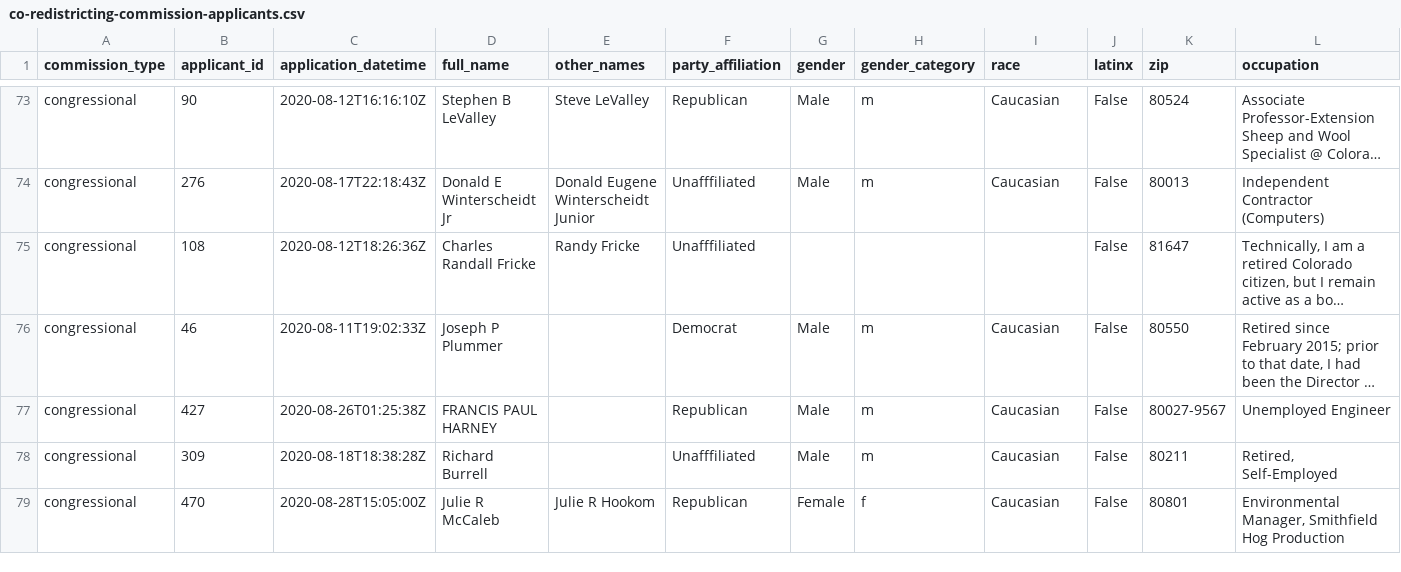
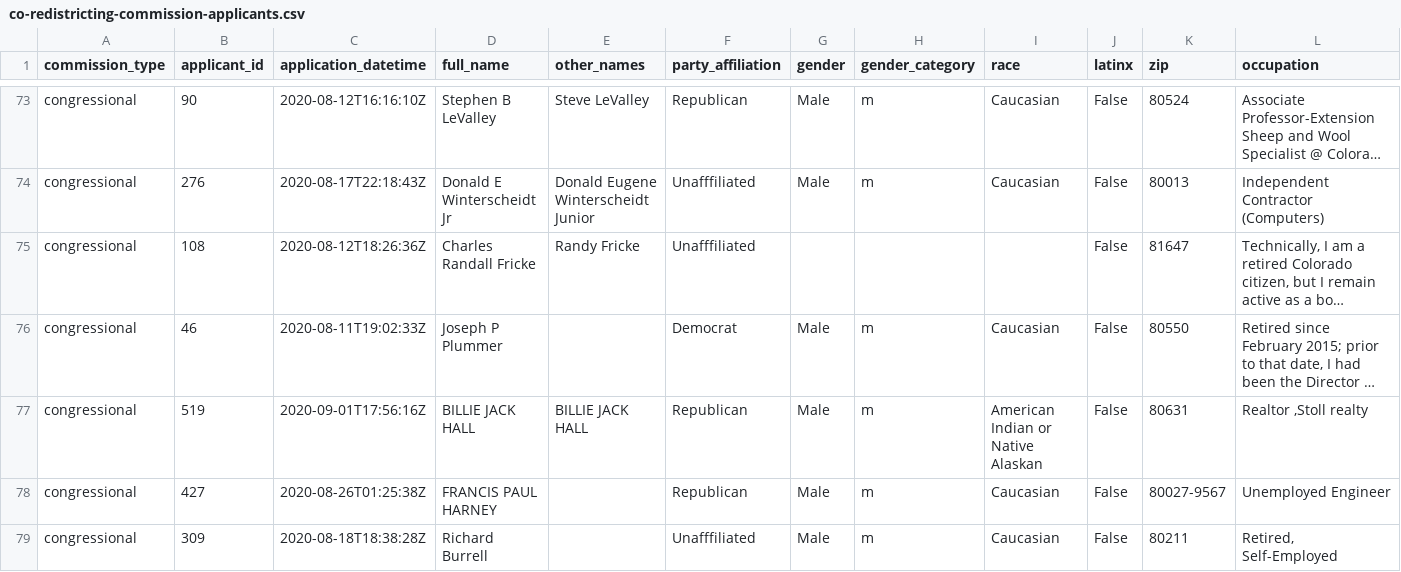
Before and after one commit to cjwinchester/co-redistricting-commission-applicants, a CSV file: co-redistricting-commission-applicants.csv, drawn as a sheet; only a part is shown, gaps mark what is left out; the shorter side is filled out with more unchanged rows; long unchanged cells end in …; rows hold the shown columns only; the diff names each change by its address in the sheet, - before the commit and + after, or states it on an @@ line.

Commit message:
new data

```diff
--- a/co-redistricting-commission-applicants.csv
+++ b/co-redistricting-commission-applicants.csv
+row 77: congressional | 519 | 2020-09-01T17:56:16Z | BILLIE JACK HALL | BILLIE JACK HALL | Republican | Male | m | American Indian or Native Alaskan | False | 80631 | Realtor ,Stoll realty
```
Also changed, not shown: 2 other files.
